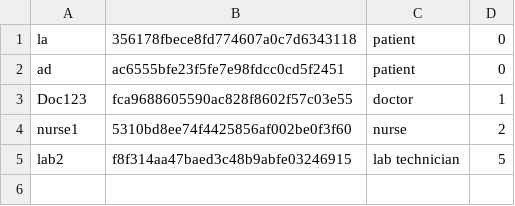
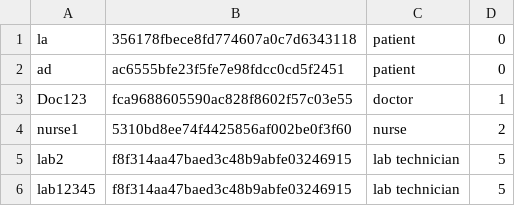
Before and after one commit to lahirub99/Computer-Security-CA, a CSV file: users.csv, drawn as a sheet; the diff names each change by its address in the sheet, - before the commit and + after, or states it on an @@ line.

```diff
--- a/users.csv
+++ b/users.csv
+row 6: lab12345 | f8f314aa47baed3c48b9abfe03246915 | lab technician | 5
```
Also changed, not shown: 4 other files.
